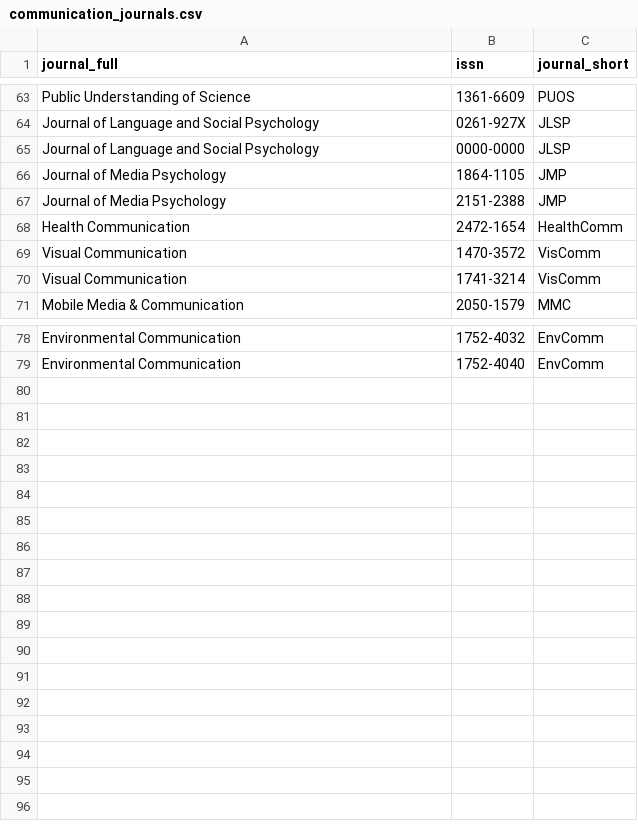
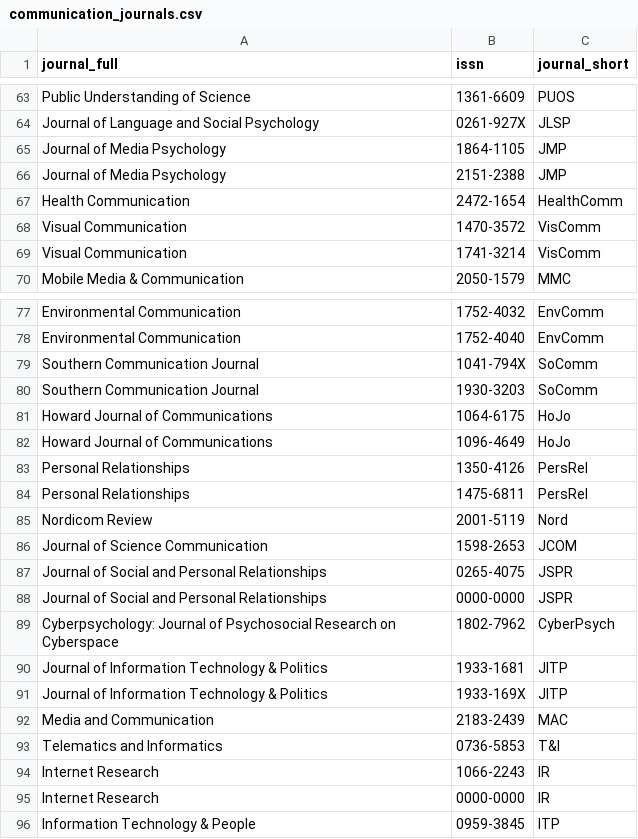
Before and after one commit to jacob-long/picnic, a CSV file: parameters/communication_journals.csv, drawn as a sheet; only a part is shown, gaps mark what is left out.

Commit message:
Add public opinion and psych journals, few minor updates

```diff
--- a/parameters/communication_journals.csv
+++ b/parameters/communication_journals.csv
@@ -64,3 +64,2 @@
 "Journal of Language and Social Psychology","0261-927X","JLSP"
-"Journal of Language and Social Psychology","0000-0000","JLSP"
 "Journal of Media Psychology","1864-1105","JMP"
@@ -79 +78,19 @@
 "Environmental Communication","1752-4040","EnvComm"
+"Southern Communication Journal","1041-794X","SoComm"
+"Southern Communication Journal","1930-3203","SoComm"
+"Howard Journal of Communications","1064-6175","HoJo"
+"Howard Journal of Communications","1096-4649","HoJo"
+"Personal Relationships","1350-4126","PersRel"
+"Personal Relationships","1475-6811","PersRel"
+"Nordicom Review","2001-5119","Nord"
+"Journal of Science Communication","1598-2653","JCOM"
+"Journal of Social and Personal Relationships","0265-4075","JSPR"
+"Journal of Social and Personal Relationships","0000-0000","JSPR"
+"Cyberpsychology: Journal of Psychosocial Research on Cyberspace","1802-7962","CyberPsych"
+"Journal of Information Technology & Politics","1933-1681","JITP"
+"Journal of Information Technology & Politics","1933-169X","JITP"
+"Media and Communication","2183-2439","MAC"
+"Telematics and Informatics","0736-5853","T&I"
+"Internet Research","1066-2243","IR"
+"Internet Research","0000-0000","IR"
+"Information Technology & People","0959-3845","ITP"
```
Also changed, not shown: parameters/politics_journals.csv, parameters/sociology_journals.csv, 11 other files.
